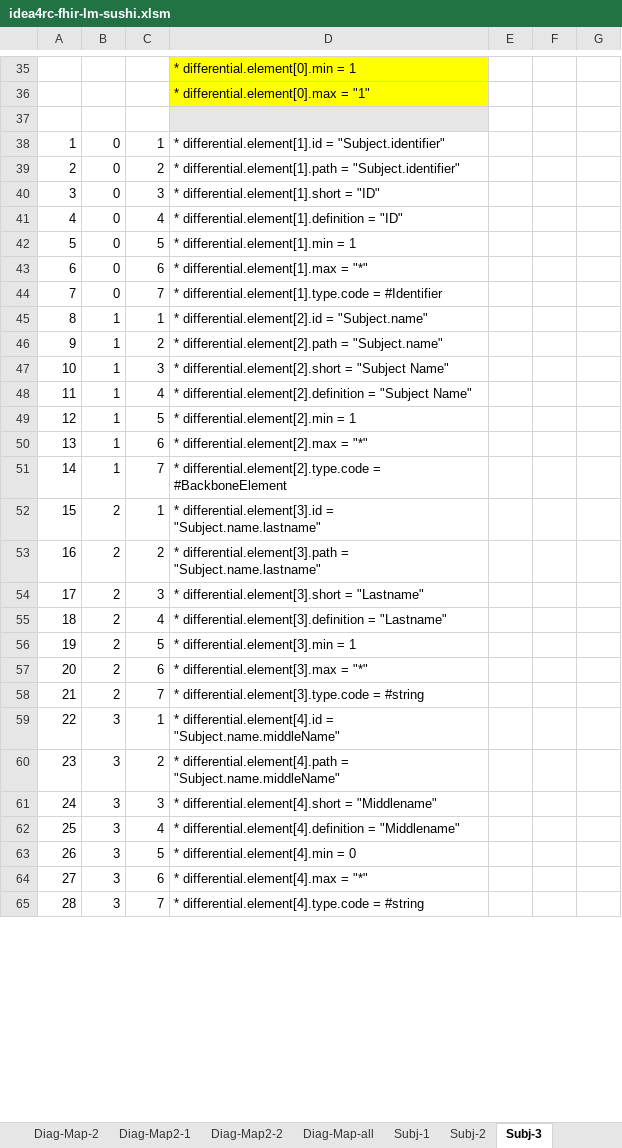
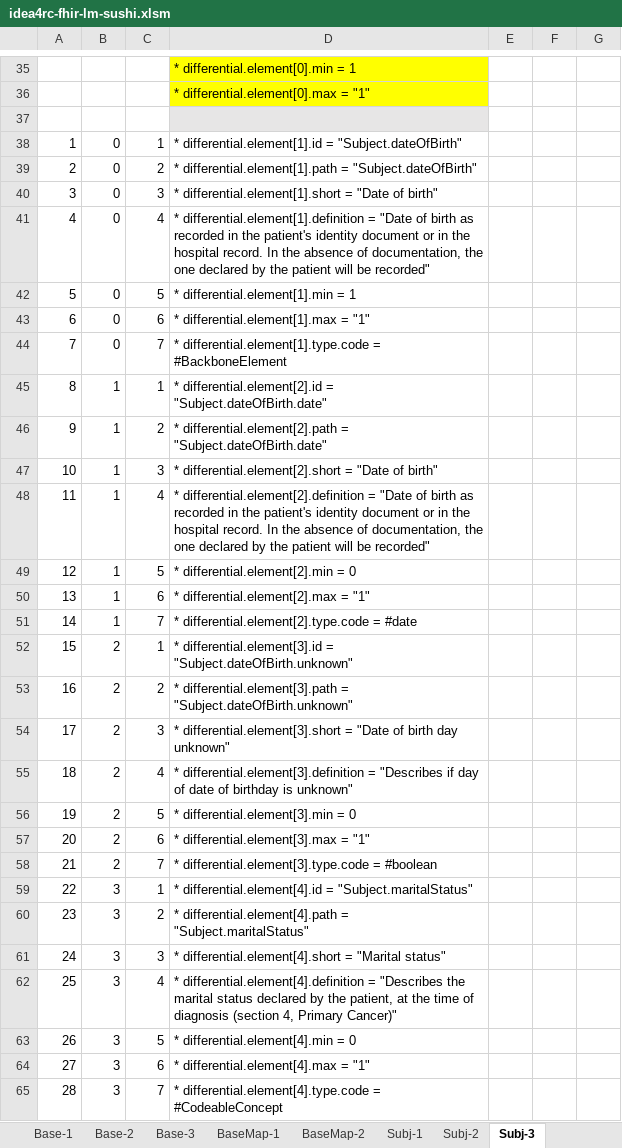
Before and after one commit to hl7-eu/idea4rc, an Excel workbook: idea4rc-fhir-lm-sushi.xlsm, sheet Subj-3, drawn as a sheet; only a part is shown, gaps mark what is left out; values as stored, in another font and other column widths than the file's, no borders; the diff covers the shown part only; the diff names each change by its address in the sheet, - before the commit and + after, or states it on an @@ line.

Commit message:
first draft for patient demographics

```diff
--- a/idea4rc-fhir-lm-sushi.xlsm (sheet Subj-3)
+++ b/idea4rc-fhir-lm-sushi.xlsm (sheet Subj-3)
-D38: …differential.element[1].id = "Subject.identifier"
+D38: …differential.element[1].id = "Subject.dateOfBirth"
-D39: …differential.element[1].path = "Subject.identifier"
+D39: …differential.element[1].path = "Subject.dateOfBirth"
-D40: * differential.element[1].short = "ID"
+D40: * differential.element[1].short = "Date of birth"
-D41: …differential.element[1].definition = "ID"
+D41: …differential.element[1].definition = "Date of birth as recorded in the patient's identity document or in the hospital record. In the absence of documentation, the one declared by the patient will be recorded"
-D43: * differential.element[1].max = "*"
+D43: * differential.element[1].max = "1"
-D44: …differential.element[1].type.code = #Identifier
+D44: …differential.element[1].type.code = #BackboneElement
-D45: …differential.element[2].id = "Subject.name"
+D45: …differential.element[2].id = "Subject.dateOfBirth.date"
-D46: …differential.element[2].path = "Subject.name"
+D46: …differential.element[2].path = "Subject.dateOfBirth.date"
-D47: …differential.element[2].short = "Subject Name"
+D47: …differential.element[2].short = "Date of birth"
-D48: …differential.element[2].definition = "Subject Name"
+D48: …differential.element[2].definition = "Date of birth as recorded in the patient's identity document or in the hospital record. In the absence of documentation, the one declared by the patient will be recorded"
-D49: * differential.element[2].min = 1
+D49: * differential.element[2].min = 0
-D50: * differential.element[2].max = "*"
+D50: * differential.element[2].max = "1"
-D51: …differential.element[2].type.code = #BackboneElement
+D51: …differential.element[2].type.code = #date
-D52: …differential.element[3].id = "Subject.name.lastname"
+D52: …differential.element[3].id = "Subject.dateOfBirth.unknown"
-D53: …differential.element[3].path = "Subject.name.lastname"
+D53: …differential.element[3].path = "Subject.dateOfBirth.unknown"
-D54: …differential.element[3].short = "Lastname"
+D54: …differential.element[3].short = "Date of birth day unknown"
-D55: …differential.element[3].definition = "Lastname"
+D55: …differential.element[3].definition = "Describes if day of date of birthday is unknown"
-D56: * differential.element[3].min = 1
+D56: * differential.element[3].min = 0
-D57: * differential.element[3].max = "*"
+D57: * differential.element[3].max = "1"
-D58: …differential.element[3].type.code = #string
+D58: …differential.element[3].type.code = #boolean
-D59: …differential.element[4].id = "Subject.name.middleName"
+D59: …differential.element[4].id = "Subject.maritalStatus"
-D60: …differential.element[4].path = "Subject.name.middleName"
+D60: …differential.element[4].path = "Subject.maritalStatus"
-D61: …differential.element[4].short = "Middlename"
+D61: …differential.element[4].short = "Marital status"
-D62: …differential.element[4].definition = "Middlename"
+D62: …differential.element[4].definition = "Describes the marital status declared by the patient, at the time of diagnosis (section 4, Primary Cancer)"
-D64: * differential.element[4].max = "*"
+D64: * differential.element[4].max = "1"
-D65: …differential.element[4].type.code = #string
+D65: …differential.element[4].type.code = #CodeableConcept
```
Also changed, not shown: 62 edited cells elsewhere in this sheet, sheet Common, sheet Subj-Map2-1, sheet Subj-Map-1, sheet Subj-1, sheet Subj-2, sheet Subj-Map-all, 10 more sheets, other sheet tabs, formulas that keep their value, charts or pictures, 33 other files.
